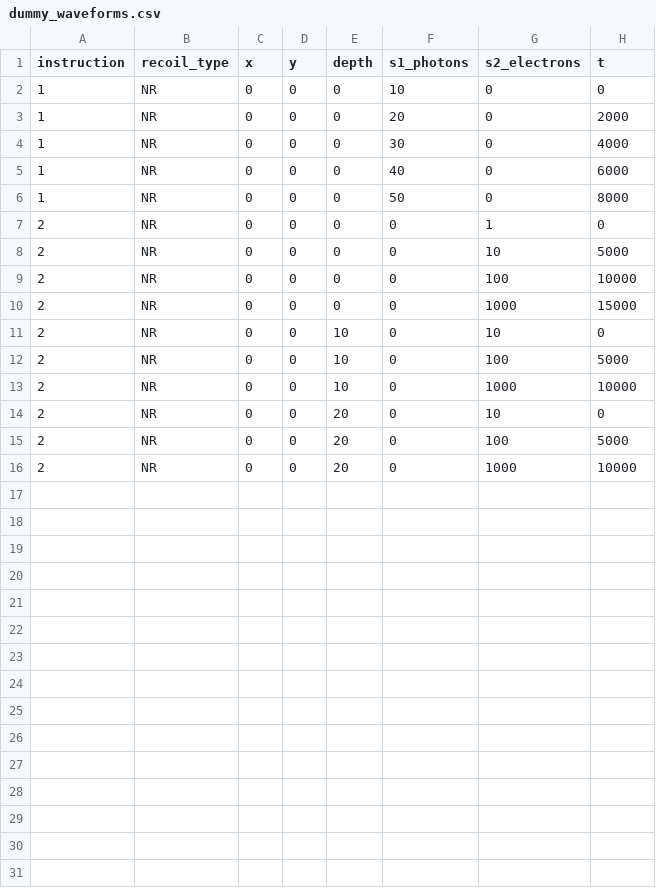
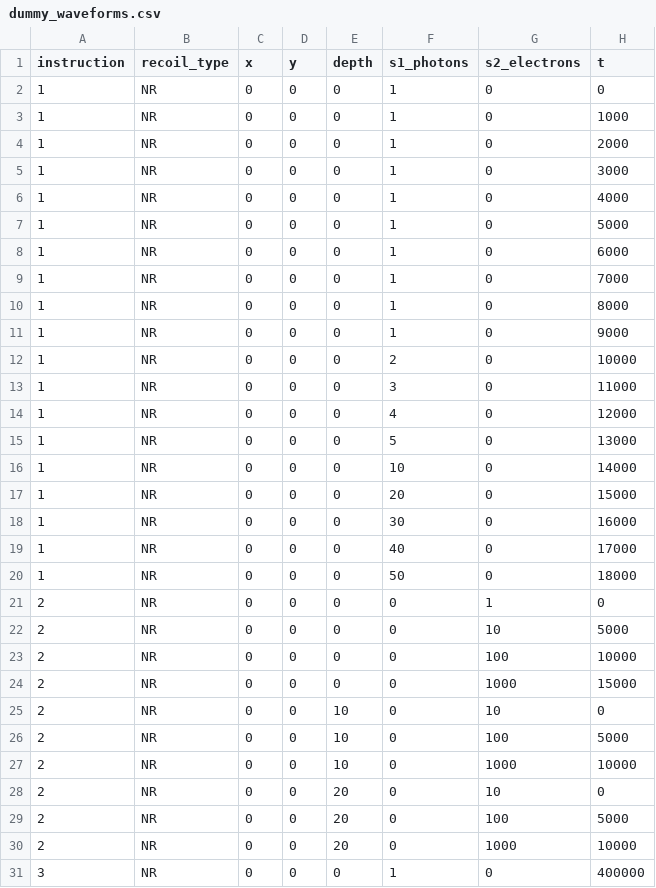
Before and after one commit to XENON1T/pax, a CSV file: pax/data/dummy_waveforms.csv, drawn as a sheet.

Commit message:
Software Zero-length encoding Also includes a noise data file, simpler hitfinder (use by software zle, will probably replace current hitfinder soon)

```diff
--- a/pax/data/dummy_waveforms.csv
+++ b/pax/data/dummy_waveforms.csv
@@ -1,7 +1,21 @@
 instruction,recoil_type,x,y,depth,s1_photons,s2_electrons,t
-1,NR,0,0,0,10,0,0
-1,NR,0,0,0,20,0,2000
-1,NR,0,0,0,30,0,4000
-1,NR,0,0,0,40,0,6000
-1,NR,0,0,0,50,0,8000
+1,NR,0,0,0,1,0,0
+1,NR,0,0,0,1,0,1000
+1,NR,0,0,0,1,0,2000
+1,NR,0,0,0,1,0,3000
+1,NR,0,0,0,1,0,4000
+1,NR,0,0,0,1,0,5000
+1,NR,0,0,0,1,0,6000
+1,NR,0,0,0,1,0,7000
+1,NR,0,0,0,1,0,8000
+1,NR,0,0,0,1,0,9000
+1,NR,0,0,0,2,0,10000
+1,NR,0,0,0,3,0,11000
+1,NR,0,0,0,4,0,12000
+1,NR,0,0,0,5,0,13000
+1,NR,0,0,0,10,0,14000
+1,NR,0,0,0,20,0,15000
+1,NR,0,0,0,30,0,16000
+1,NR,0,0,0,40,0,17000
+1,NR,0,0,0,50,0,18000
 2,NR,0,0,0,0,1,0
@@ -16 +30,2 @@ instruction,recoil_type,x,y,depth,s1_photons,s2_electrons,t
 2,NR,0,0,20,0,1000,10000
+3,NR,0,0,0,1,0,400000
```
Also changed, not shown: 6 other files.
